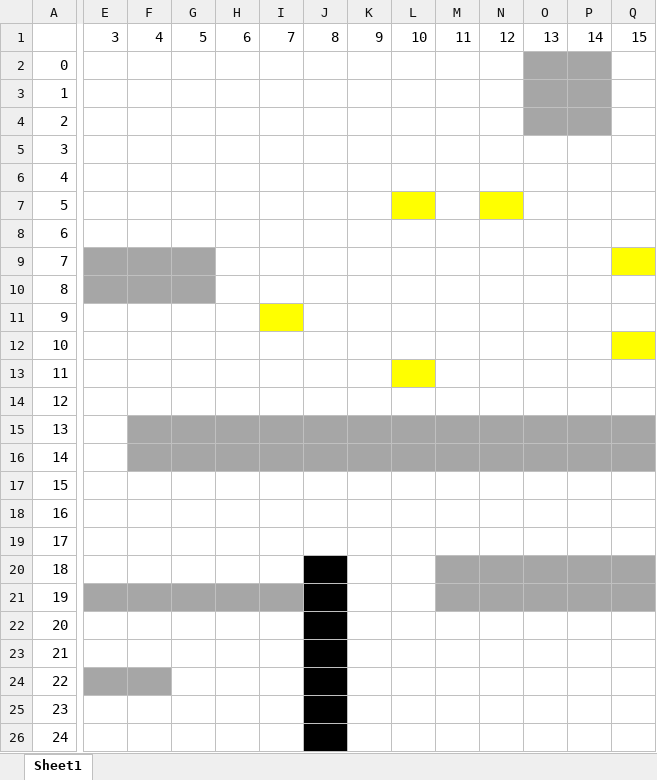
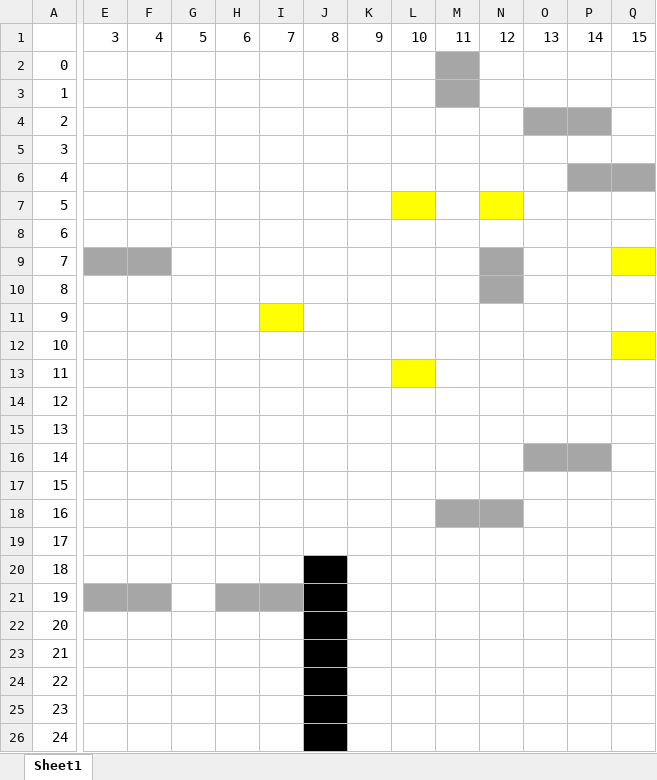
Before and after one commit to tlphat/CS420-Project-1-Hide-and-Seek, an Excel workbook: map/4.5.xlsx, sheet Sheet1, drawn as a sheet; only a part is shown, gaps mark what is left out; values as stored, in another font and other column widths than the file's, no borders; the diff covers the shown part only; the diff names each change by its address in the sheet, - before the commit and + after, or states it on an @@ line.

```diff
--- a/map/4.5.xlsx (sheet Sheet1)
+++ b/map/4.5.xlsx (sheet Sheet1)
-M2:M3 fill: none
+M2:M3 fill: #A6A6A6
-O2:P3 fill: #A6A6A6
+O2:P3 fill: none
-P6:Q6 fill: none
+P6:Q6 fill: #A6A6A6
-G9 fill: #A6A6A6
+G9 fill: none
-N9:N10 fill: none
+N9:N10 fill: #A6A6A6
-E10:G10 fill: #A6A6A6
+E10:G10 fill: none
-F15:Q15 fill: #A6A6A6
+F15:Q15 fill: none
-F16:N16 fill: #A6A6A6
+F16:N16 fill: none
-Q16 fill: #A6A6A6
+Q16 fill: none
-M18:N18 fill: none
+M18:N18 fill: #A6A6A6
-M20:Q21 fill: #A6A6A6
+M20:Q21 fill: none
-G21 fill: #A6A6A6
+G21 fill: none
-E24:F24 fill: #A6A6A6
+E24:F24 fill: none
```
Also changed, not shown: cell formats elsewhere in this sheet, map/4.1.xlsx, map/4.2.xlsx, 11 other files.
